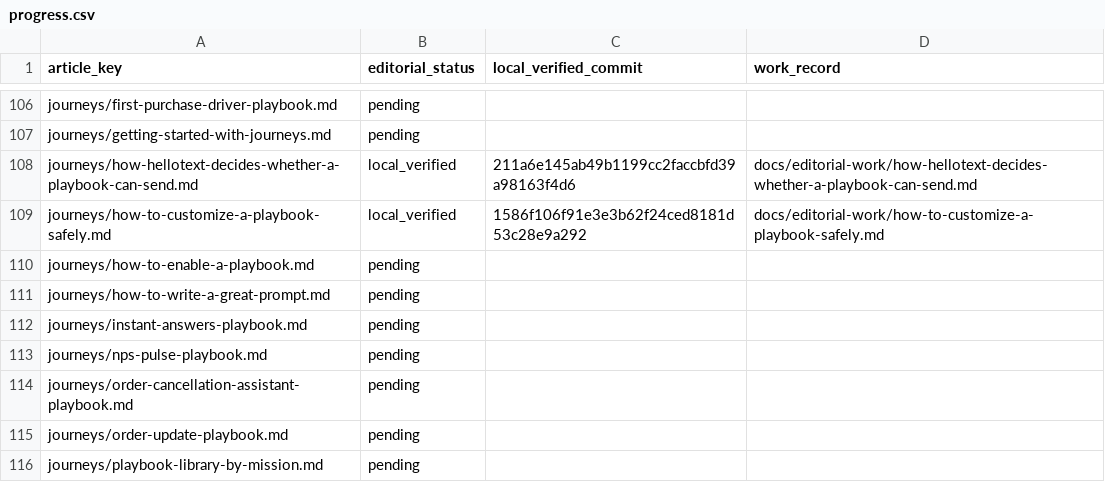
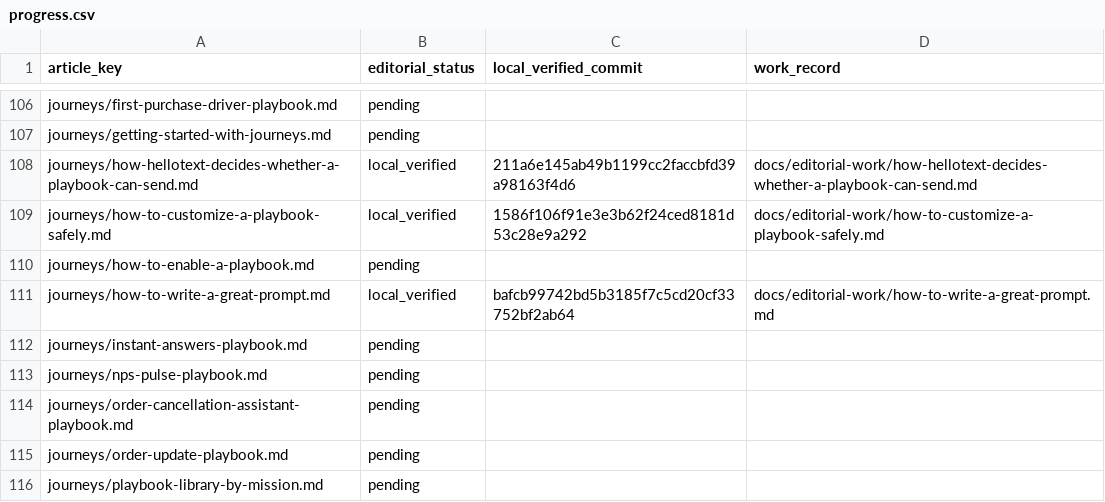
Before and after one commit to hellotext/help, a CSV file: docs/editorial-work/progress.csv, drawn as a sheet; only a part is shown, gaps mark what is left out.

Commit message:
Record verified bilingual agent prompt guide progress

```diff
--- a/docs/editorial-work/progress.csv
+++ b/docs/editorial-work/progress.csv
@@ -110,3 +110,3 @@ journeys/how-to-customize-a-playbook-safely.md,local_verified,1586f106f91e3e3b62
 journeys/how-to-enable-a-playbook.md,pending,,
-journeys/how-to-write-a-great-prompt.md,pending,,
+journeys/how-to-write-a-great-prompt.md,local_verified,bafcb99742bd5b3185f7c5cd20cf33752bf2ab64,docs/editorial-work/how-to-write-a-great-prompt.md
 journeys/instant-answers-playbook.md,pending,,
```
